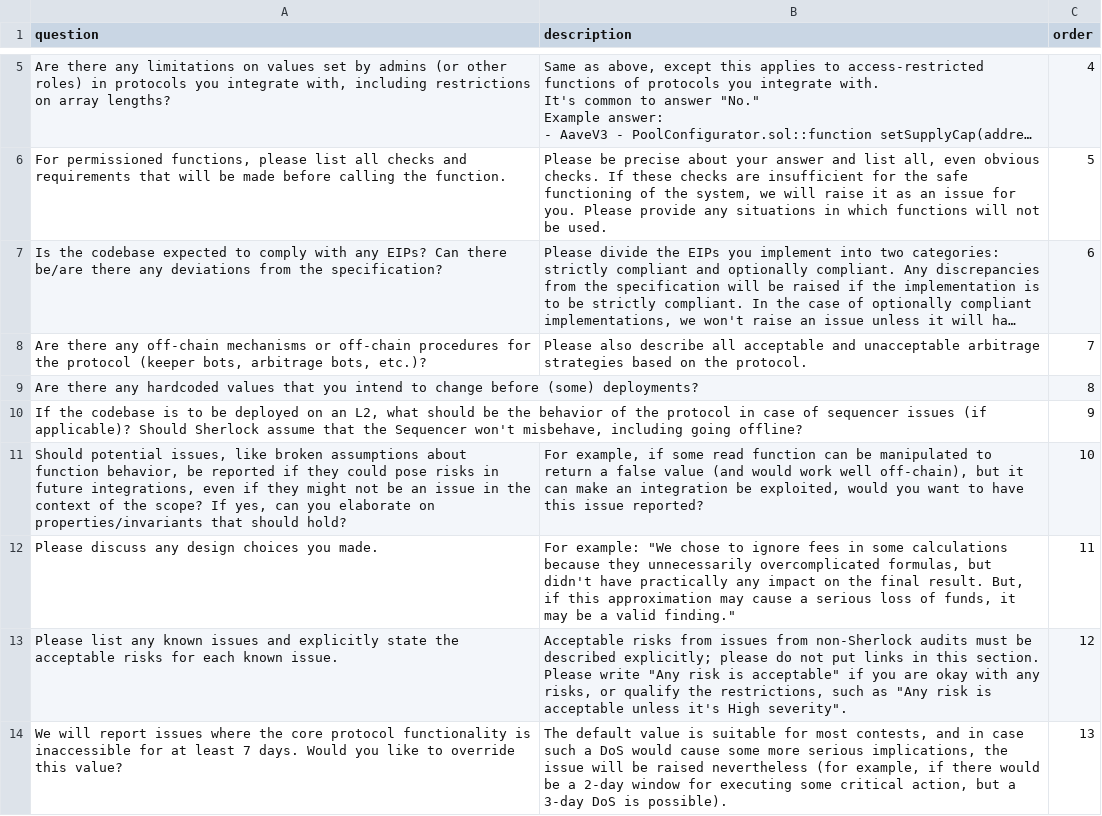
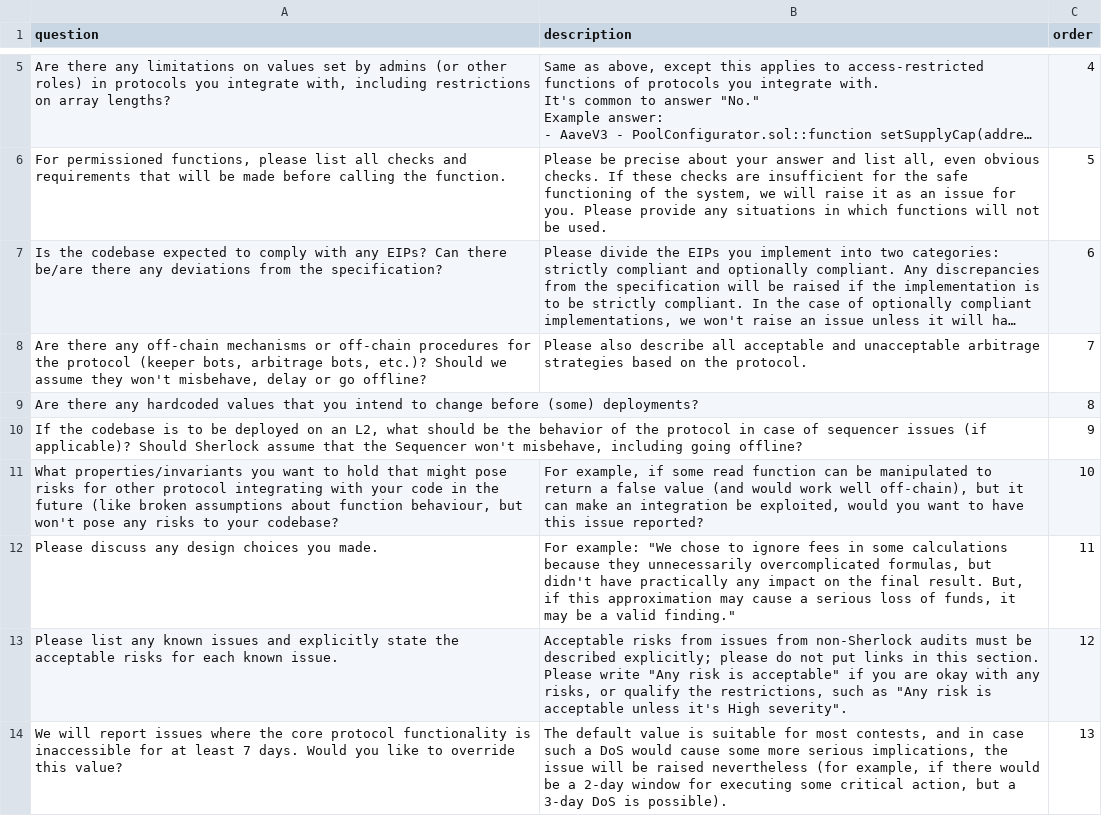
Before and after one commit to sherlock-protocol/sherlock-v2-docs, a CSV file: CONTEST_QA_README.csv, drawn as a sheet; only a part is shown, gaps mark what is left out; long unchanged cells end in …; the diff names each change by its address in the sheet, - before the commit and + after, or states it on an @@ line.

Commit message:
Update CONTEST_QA_README.csv

```diff
--- a/CONTEST_QA_README.csv
+++ b/CONTEST_QA_README.csv
-A8 (question): …bots, etc.)?
+A8 (question): …bots, etc.)? Should we assume they won't misbehave, delay or go offline?
-A11 (question): Should potential issues, like broken assumptions about function behavior, be reported if they could pose risks in future integrations, even if they might not be an issue in the context of the scope? If yes, can you elaborate on properties/invariants that should hold?
+A11 (question): What properties/invariants you want to hold that might pose risks for other protocol integrating with your code in the future (like broken assumptions about function behaviour, but won't pose any risks to your codebase?
```
